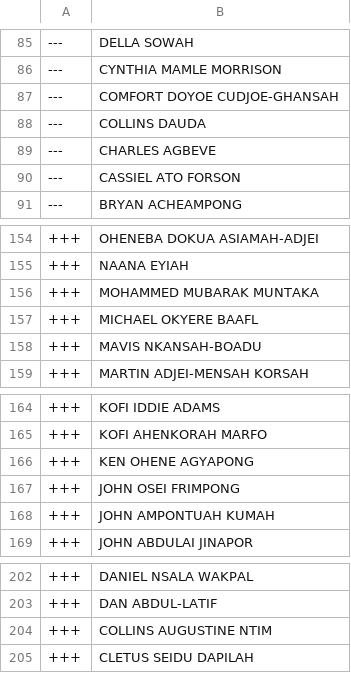
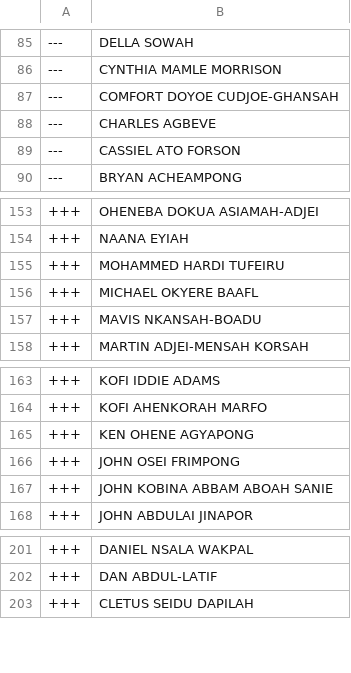
Before and after one commit to every-politician-scrapers/ghana-parliament, a CSV file: data/diff.csv, drawn as a sheet; only a part is shown, gaps mark what is left out.

```diff
--- a/data/diff.csv
+++ b/data/diff.csv
@@ -87,3 +87,2 @@
 ---,COMFORT DOYOE CUDJOE-GHANSAH
----,COLLINS DAUDA
 ---,CHARLES AGBEVE
@@ -155,3 +154,3 @@
 +++,NAANA EYIAH
-+++,MOHAMMED MUBARAK MUNTAKA
++++,MOHAMMED HARDI TUFEIRU
 +++,MICHAEL OKYERE BAAFL
@@ -167,3 +166,3 @@
 +++,JOHN OSEI FRIMPONG
-+++,JOHN AMPONTUAH KUMAH
++++,JOHN KOBINA ABBAM ABOAH SANIE
 +++,JOHN ABDULAI JINAPOR
@@ -203,3 +202,2 @@
 +++,DAN ABDUL-LATIF
-+++,COLLINS AUGUSTINE NTIM
 +++,CLETUS SEIDU DAPILAH
```
Also changed, not shown: data/official.csv.
